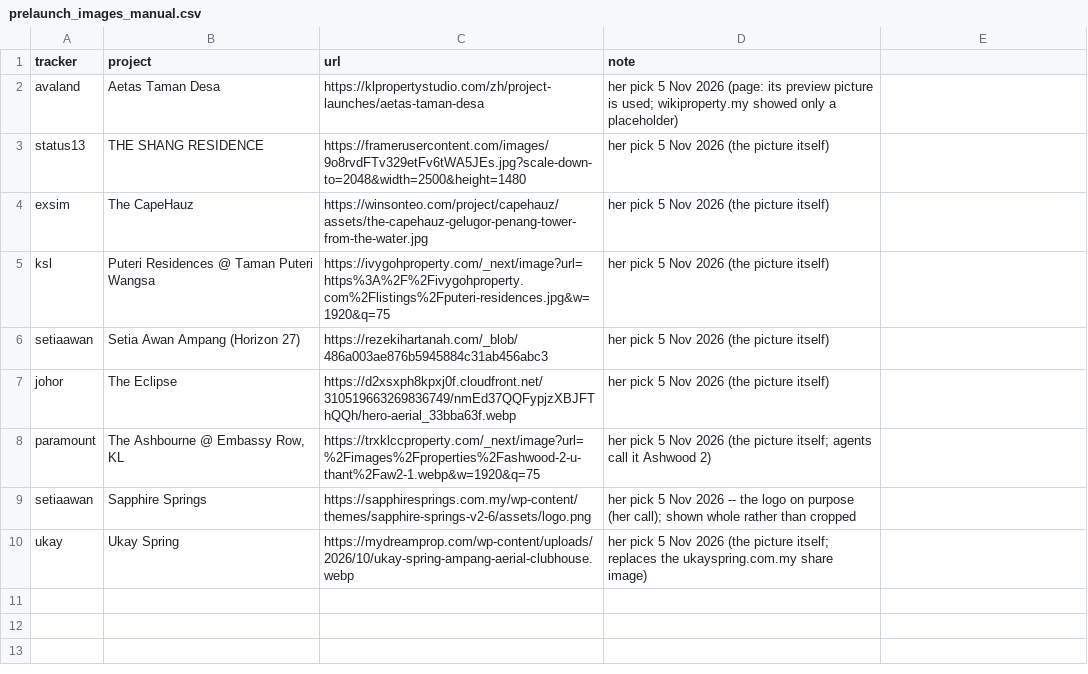
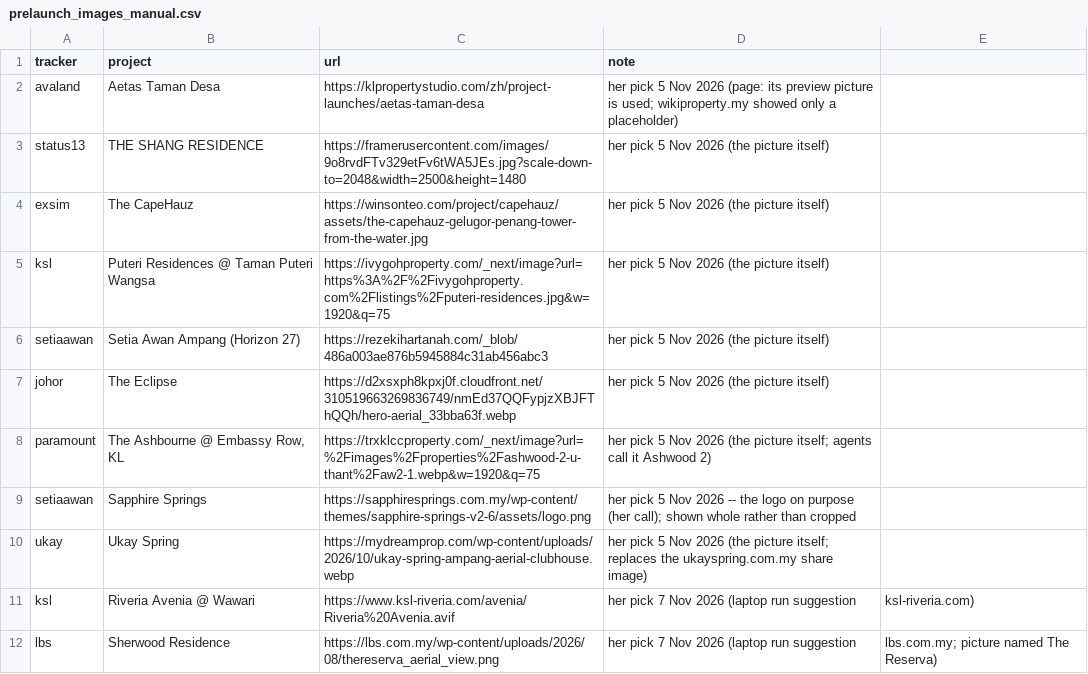
Before and after one commit to smtcu/teduh-tracker, a CSV file: data/prelaunch_images_manual.csv, drawn as a sheet; the diff names each change by its address in the sheet, - before the commit and + after, or states it on an @@ line.

```diff
--- a/data/prelaunch_images_manual.csv
+++ b/data/prelaunch_images_manual.csv
+row 11: ksl | Riveria Avenia @ Wawari | https://www.ksl-riveria.com/avenia/Riveria%20Avenia.avif | her pick 7 Nov 2026 (laptop run suggestion | ksl-riveria.com)
+row 12: lbs | Sherwood Residence | https://lbs.com.my/wp-content/uploads/2026/08/thereserva_aerial_view.png | her pick 7 Nov 2026 (laptop run suggestion | lbs.com.my; picture named The Reserva)
```
